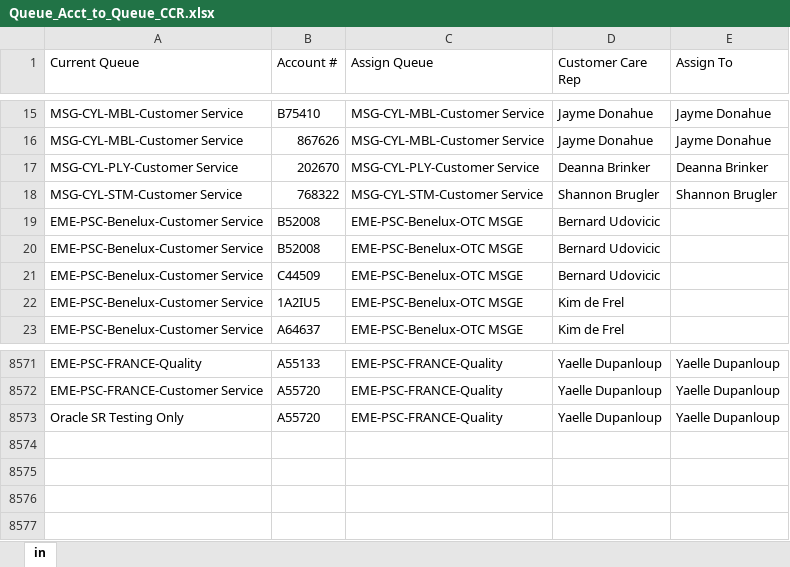
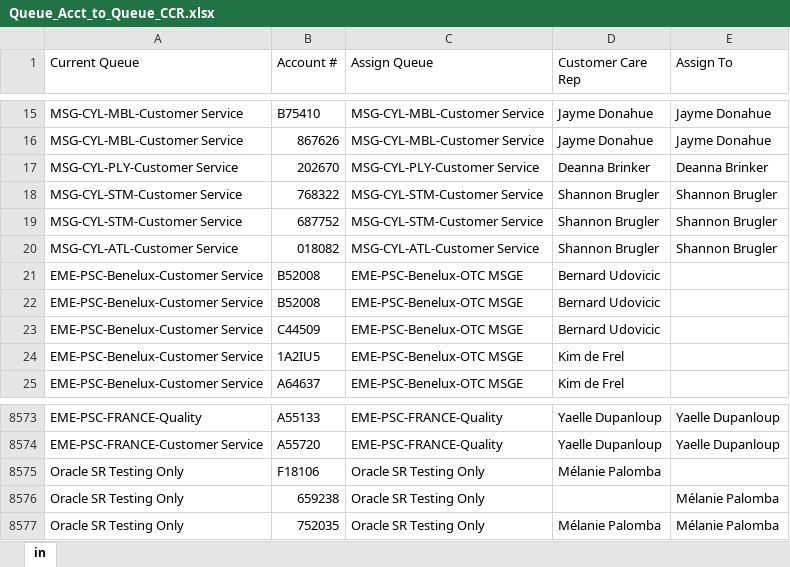
Before and after one commit to kariscourey/UiPath-Work, an Excel workbook: OEC_SR_ServiceRequests_Dispatcher.2.0.2/Data/Lookup/Queue_Acct_to_Queue_CCR.xlsx, sheet in, drawn as a sheet; only a part is shown, gaps mark what is left out; values as stored, in another font and other column widths than the file's, no cell formats; charts and pictures not drawn; removed rows and columns are numbered as before the commit, all else as after; the diff names each change by its address in the sheet, - before the commit and + after, or states it on an @@ line.

```diff
--- a/OEC_SR_ServiceRequests_Dispatcher.2.0.2/Data/Lookup/Queue_Acct_to_Queue_CCR.xlsx (sheet in)
+++ b/OEC_SR_ServiceRequests_Dispatcher.2.0.2/Data/Lookup/Queue_Acct_to_Queue_CCR.xlsx (sheet in)
+row 19: MSG-CYL-STM-Customer Service | 687752 | MSG-CYL-STM-Customer Service | Shannon Brugler | Shannon Brugler
+row 20: MSG-CYL-ATL-Customer Service | 018082 | MSG-CYL-ATL-Customer Service | Shannon Brugler | Shannon Brugler
-row 8573: Oracle SR Testing Only | A55720 | EME-PSC-FRANCE-Quality | Yaelle Dupanloup | Yaelle Dupanloup
+row 8575: Oracle SR Testing Only | F18106 | Oracle SR Testing Only | Mélanie Palomba
+row 8576: Oracle SR Testing Only | 659238 | Oracle SR Testing Only |  | Mélanie Palomba
+row 8577: Oracle SR Testing Only | 752035 | Oracle SR Testing Only | Mélanie Palomba | Mélanie Palomba
```
Also changed, not shown: cell formats, charts or pictures, OEC_SR_ServiceRequests_Dispatcher.2.0.2/Data/Lookup/Queue_Category_to_Queue_CCR.xlsx, 17 other files.
